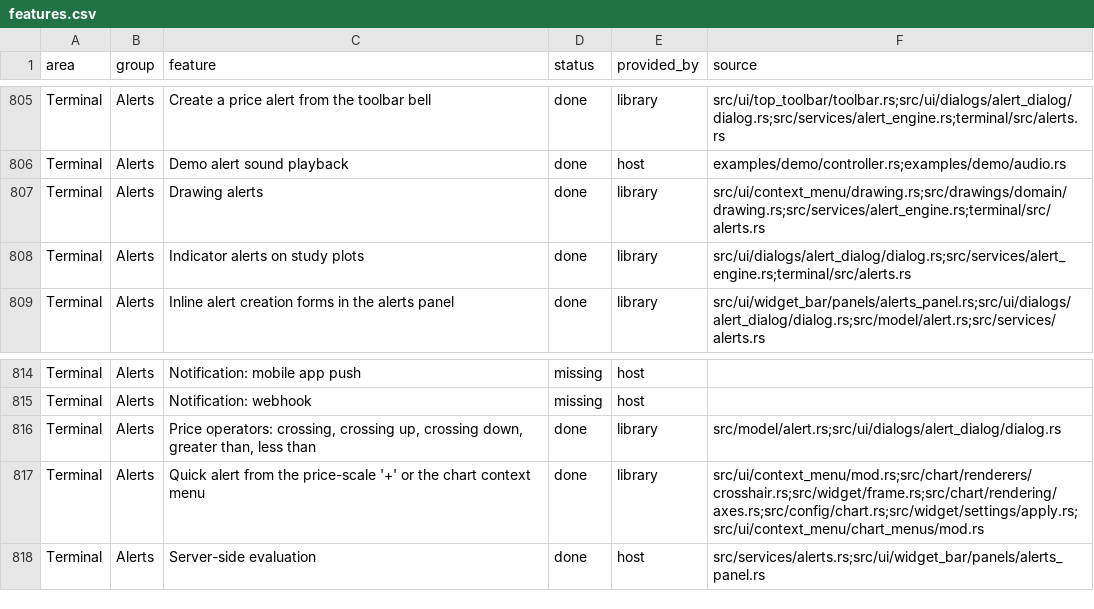
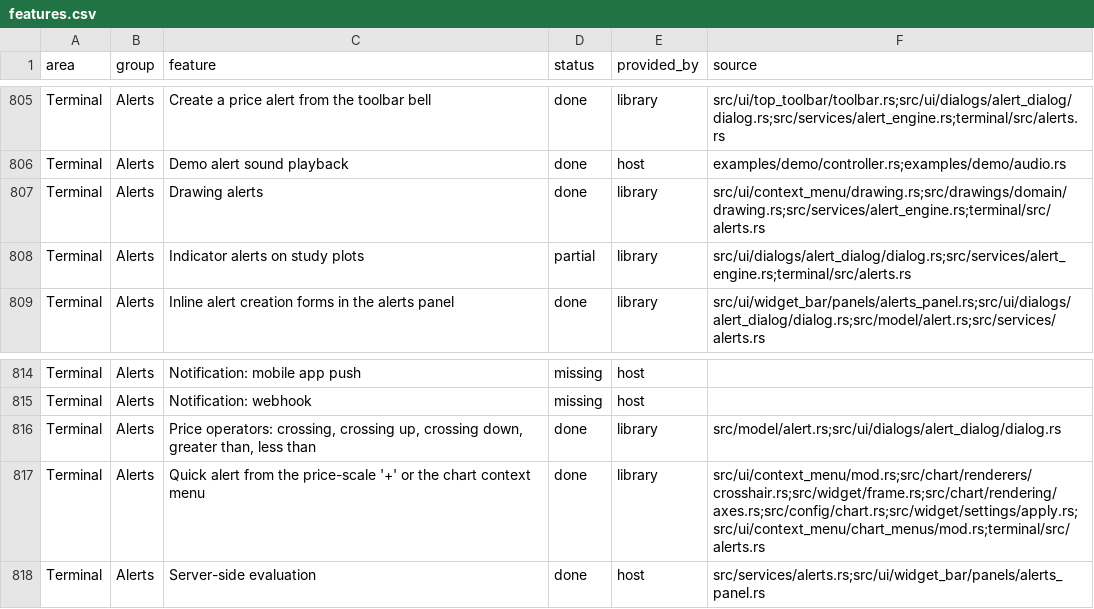
Before and after one commit to userFRM/egui-charts, a CSV file: docs/progress/features.csv, drawn as a sheet; only a part is shown, gaps mark what is left out.

Commit message:
fix(alerts): preserve feed context and safe cancellation
A hidden member could inherit the creation chart's session, and saved drawing anchors lost their submillisecond timestamps. Build calendars from each subject's metadata while retaining the chosen timezone, and resolve anchors with the same precise conversion as the chart.

Disable repaint callbacks before unsubscribe can drop a pending reply under the context lock. Keep the symbol carried by a price-menu action, and remove the obsolete unused-code expectation on the export helper now called by alerts.

Extend the regressions for session ownership, tick-bar anchors, cancellation under the context lock and menu subjects. Keep indicator evaluation partial on the progress page: background history pagination, independent event-backed studies, restored source definitions and the demo migration remain unfinished.

Refs #1137

```diff
--- a/docs/progress/features.csv
+++ b/docs/progress/features.csv
@@ -807,3 +807,3 @@ Terminal,Alerts,Demo alert sound playback,done,host,examples/demo/controller.rs;
 Terminal,Alerts,Drawing alerts,done,library,src/ui/context_menu/drawing.rs;src/drawings/domain/drawing.rs;src/services/alert_engine.rs;terminal/src/alerts.rs
-Terminal,Alerts,Indicator alerts on study plots,done,library,src/ui/dialogs/alert_dialog/dialog.rs;src/services/alert_engine.rs;terminal/src/alerts.rs
+Terminal,Alerts,Indicator alerts on study plots,partial,library,src/ui/dialogs/alert_dialog/dialog.rs;src/services/alert_engine.rs;terminal/src/alerts.rs
 Terminal,Alerts,Inline alert creation forms in the alerts panel,done,library,src/ui/widget_bar/panels/alerts_panel.rs;src/ui/dialogs/alert_dialog/dialog.rs;src/model/alert.rs;src/services/alerts.rs
@@ -816,3 +816,3 @@ Terminal,Alerts,Notification: webhook,missing,host,
 Terminal,Alerts,"Price operators: crossing, crossing up, crossing down, greater than, less than",done,library,src/model/alert.rs;src/ui/dialogs/alert_dialog/dialog.rs
-Terminal,Alerts,Quick alert from the price-scale '+' or the chart context menu,done,library,src/ui/context_menu/mod.rs;src/chart/renderers/crosshair.rs;src/widget/frame.rs;src/chart/rendering/axes.rs;src/config/chart.rs;src/widget/settings/apply.rs;src/ui/context_menu/chart_menus/mod.rs
+Terminal,Alerts,Quick alert from the price-scale '+' or the chart context menu,done,library,src/ui/context_menu/mod.rs;src/chart/renderers/crosshair.rs;src/widget/frame.rs;src/chart/rendering/axes.rs;src/config/chart.rs;src/widget/settings/apply.rs;src/ui/context_menu/chart_menus/mod.rs;terminal/src/alerts.rs
 Terminal,Alerts,Server-side evaluation,done,host,src/services/alerts.rs;src/ui/widget_bar/panels/alerts_panel.rs
```
Also changed, not shown: 3 other files.
